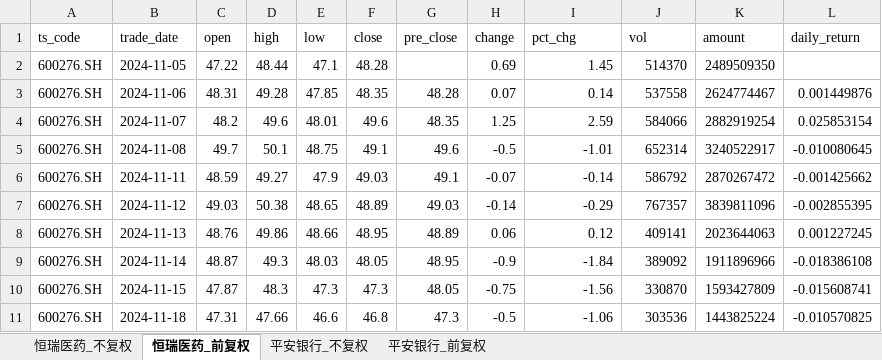
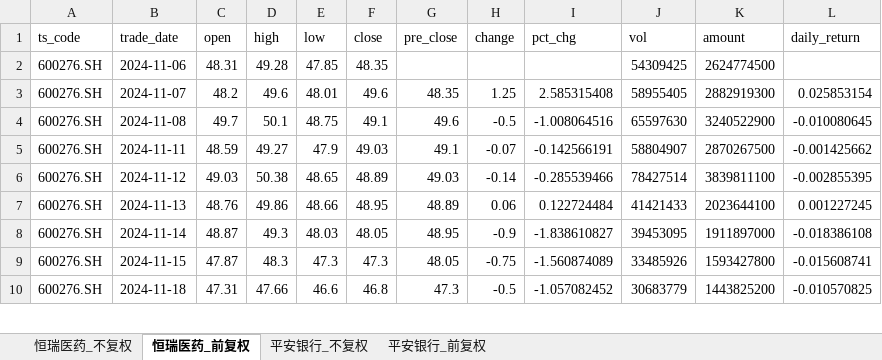
Before and after one commit to Nine1ukiyowayume/ba_agent, an Excel workbook: stock_data.xlsx, sheet 恒瑞医药_前复权, drawn as a sheet; only a part is shown; values as stored, in another font and other column widths than the file's, no borders; removed rows and columns are numbered as before the commit, all else as after; the diff covers the shown part only; the diff names each change by its address in the sheet, - before the commit and + after, or states it on an @@ line.

```diff
--- a/stock_data.xlsx (sheet 恒瑞医药_前复权)
+++ b/stock_data.xlsx (sheet 恒瑞医药_前复权)
-row 2: 600276.SH | 2024-11-05 | 47.22 | 48.44 | 47.1 | 48.28 |  | 0.69 | 1.45 | 514370 | 2489509350
-G2 (pre_close): 48.28
+G2 (pre_close): (empty)
-H2 (change): 0.07
+H2 (change): (empty)
-I2 (pct_chg): 0.14
+I2 (pct_chg): (empty)
-J2 (vol): 537558
+J2 (vol): 54309425
-K2 (amount): 2624774467
+K2 (amount): 2624774500
-L2 (daily_return): 0.001449876
+L2 (daily_return): (empty)
-I3 (pct_chg): 2.59
+I3 (pct_chg): 2.585315408
-J3 (vol): 584066
+J3 (vol): 58955405
-K3 (amount): 2882919254
+K3 (amount): 2882919300
-I4 (pct_chg): -1.01
+I4 (pct_chg): -1.008064516
-J4 (vol): 652314
+J4 (vol): 65597630
-K4 (amount): 3240522917
+K4 (amount): 3240522900
-I5 (pct_chg): -0.14
+I5 (pct_chg): -0.142566191
-J5 (vol): 586792
+J5 (vol): 58804907
-K5 (amount): 2870267472
+K5 (amount): 2870267500
-I6 (pct_chg): -0.29
+I6 (pct_chg): -0.285539466
-J6 (vol): 767357
+J6 (vol): 78427514
-K6 (amount): 3839811096
+K6 (amount): 3839811100
-I7 (pct_chg): 0.12
+I7 (pct_chg): 0.122724484
-J7 (vol): 409141
+J7 (vol): 41421433
-K7 (amount): 2023644063
+K7 (amount): 2023644100
-I8 (pct_chg): -1.84
+I8 (pct_chg): -1.838610827
-J8 (vol): 389092
+J8 (vol): 39453095
-K8 (amount): 1911896966
+K8 (amount): 1911897000
-I9 (pct_chg): -1.56
+I9 (pct_chg): -1.560874089
-J9 (vol): 330870
+J9 (vol): 33485926
-K9 (amount): 1593427809
+K9 (amount): 1593427800
-I10 (pct_chg): -1.06
+I10 (pct_chg): -1.057082452
-J10 (vol): 303536
+J10 (vol): 30683779
-K10 (amount): 1443825224
+K10 (amount): 1443825200
```
Also changed, not shown: 1 added row and 1424 edited cells elsewhere in this sheet, sheet 恒瑞医药_不复权, sheet 平安银行_不复权, sheet 平安银行_前复权, 1 other file.
